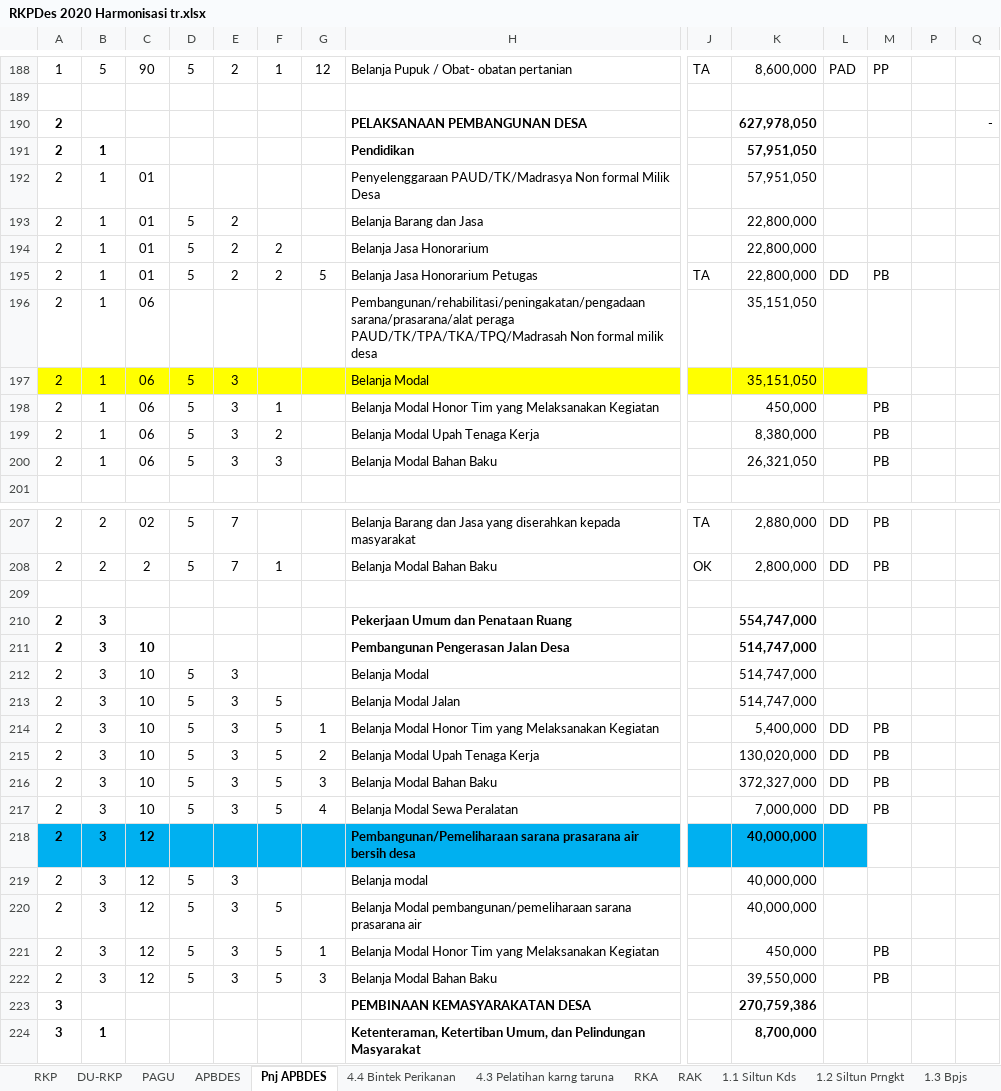
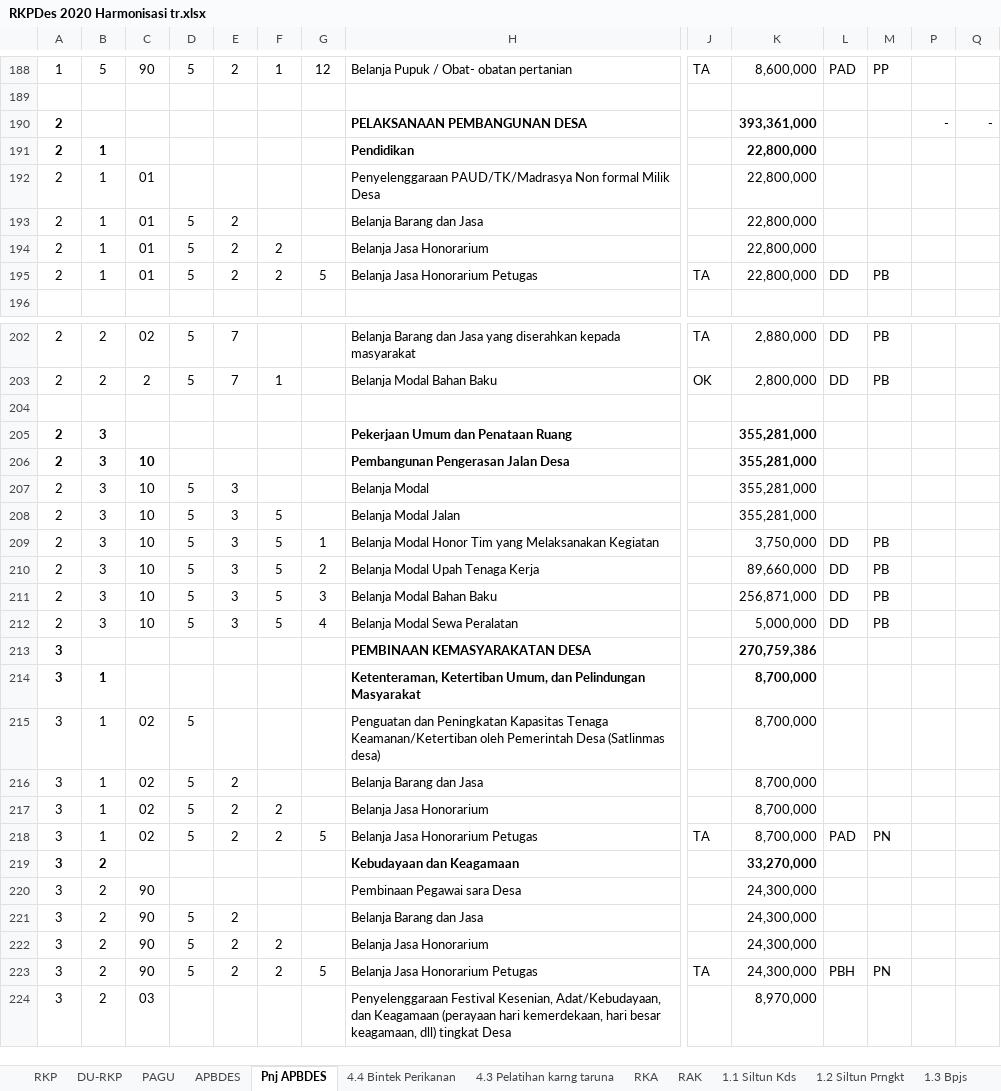
Before and after one commit to PemdesTanjungMulia/Rkp-Perubahan-2, an Excel workbook: 3. RKPDESA/RKPDes 2020 Harmonisasi tr.xlsx, sheet Pnj APBDES, drawn as a sheet; only a part is shown, gaps mark what is left out; the shorter side is filled out with more unchanged rows; values as stored, in another font and other column widths than the file's, no borders; charts and pictures not drawn; removed rows and columns are numbered as before the commit, all else as after; rows hold the shown columns only; the diff covers the shown part only; the diff names each change by its address in the sheet, - before the commit and + after, or states it on an @@ line.

```diff
--- a/3. RKPDESA/RKPDes 2020 Harmonisasi tr.xlsx (sheet Pnj APBDES)
+++ b/3. RKPDESA/RKPDes 2020 Harmonisasi tr.xlsx (sheet Pnj APBDES)
-K190: 627,978,050
+K190: 393,361,000
-P190: (empty)
+P190: -
-K191:K192: 57,951,050
+K191:K192: 22,800,000
-row 196: 2 | 1 | 06 |  |  |  |  | Pembangunan/rehabilitasi/peningakatan/pengadaan sarana/prasarana/alat peraga PAUD/TK/TPA/TKA/TPQ/Madrasah Non formal milik desa |  | 35,151,050
-row 197: 2 | 1 | 06 | 5 | 3 |  |  | Belanja Modal |  | 35,151,050
-row 198: 2 | 1 | 06 | 5 | 3 | 1 |  | Belanja Modal Honor Tim yang Melaksanakan Kegiatan |  | 450,000 |  | PB
-row 199: 2 | 1 | 06 | 5 | 3 | 2 |  | Belanja Modal Upah Tenaga Kerja |  | 8,380,000 |  | PB
-row 200: 2 | 1 | 06 | 5 | 3 | 3 |  | Belanja Modal Bahan Baku |  | 26,321,050 |  | PB
-K205: 554,747,000
+K205: 355,281,000
-K206:K208: 514,747,000
+K206:K208: 355,281,000
-K209: 5,400,000
+K209: 3,750,000
-K210: 130,020,000
+K210: 89,660,000
-K211: 372,327,000
+K211: 256,871,000
-K212: 7,000,000
+K212: 5,000,000
-row 218: 2 | 3 | 12 |  |  |  |  | Pembangunan/Pemeliharaan sarana prasarana air bersih desa |  | 40,000,000
-row 219: 2 | 3 | 12 | 5 | 3 |  |  | Belanja modal |  | 40,000,000
-row 220: 2 | 3 | 12 | 5 | 3 | 5 |  | Belanja Modal pembangunan/pemeliharaan sarana prasarana air |  | 40,000,000
-row 221: 2 | 3 | 12 | 5 | 3 | 5 | 1 | Belanja Modal Honor Tim yang Melaksanakan Kegiatan |  | 450,000 |  | PB
-row 222: 2 | 3 | 12 | 5 | 3 | 5 | 3 | Belanja Modal Bahan Baku |  | 39,550,000 |  | PB
```
Also changed, not shown: 2 added rows, 37 removed rows, 35 edited cells and cell formats elsewhere in this sheet, sheet RKA, sheet RAK, sheet RKP, sheet APBDES, formulas that keep their value, hidden cells, charts or pictures.
